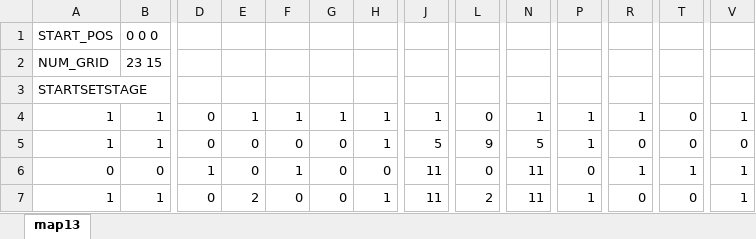
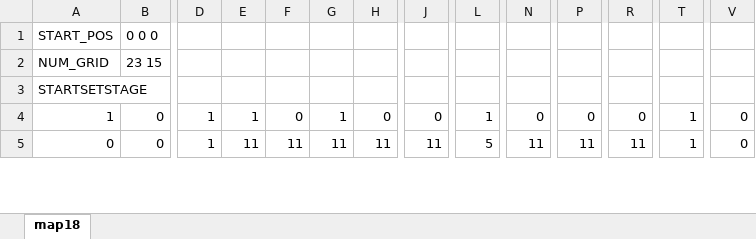
Before and after one commit to TomoyaKanazaki/Graduation, an Excel workbook: 04_memo/map13.xlsx, sheet map18, drawn as a sheet; only a part is shown, gaps mark what is left out; values as stored, in another font and other column widths than the file's, no cell formats; conditional formats not drawn; removed rows and columns are numbered as before the commit, all else as after; rows hold the shown columns only; the diff covers the shown part only; the diff names each change by its address in the sheet, - before the commit and + after, or states it on an @@ line.

```diff
--- a/04_memo/map13.xlsx (sheet map18)
+++ b/04_memo/map13.xlsx (sheet map18)
-sheet tab: map13
+sheet tab: map18
-B4: 1
+B4: 0
-D4: 0
+D4: 1
-F4: 1
+F4: 0
-H4: 1
+H4: 0
-J4: 1
+J4: 0
-L4: 0
+L4: 1
-N4: 1
+N4: 0
-P4: 1
+P4: 0
-R4: 1
+R4: 0
-T4: 0
+T4: 1
-V4: 1
+V4: 0
-row 5: 1 | 1 | 0 | 0 | 0 | 0 | 1 | 5 | 9 | 5 | 1 | 0 | 0 | 0
-E5: 0
+E5: 11
-F5: 1
+F5: 11
-G5: 0
+G5: 11
-H5: 0
+H5: 11
-L5: 0
+L5: 5
-P5: 0
+P5: 11
-R5: 1
+R5: 11
-V5: 1
+V5: 0
-row 7: 1 | 1 | 0 | 2 | 0 | 0 | 1 | 11 | 2 | 11 | 1 | 0 | 0 | 1
```
Also changed, not shown: 4 added rows, 2 removed rows and 113 edited cells elsewhere in this sheet, cell formats, 04_memo/map08.xlsx, 04_memo/map09.xlsx, 37 other files.
